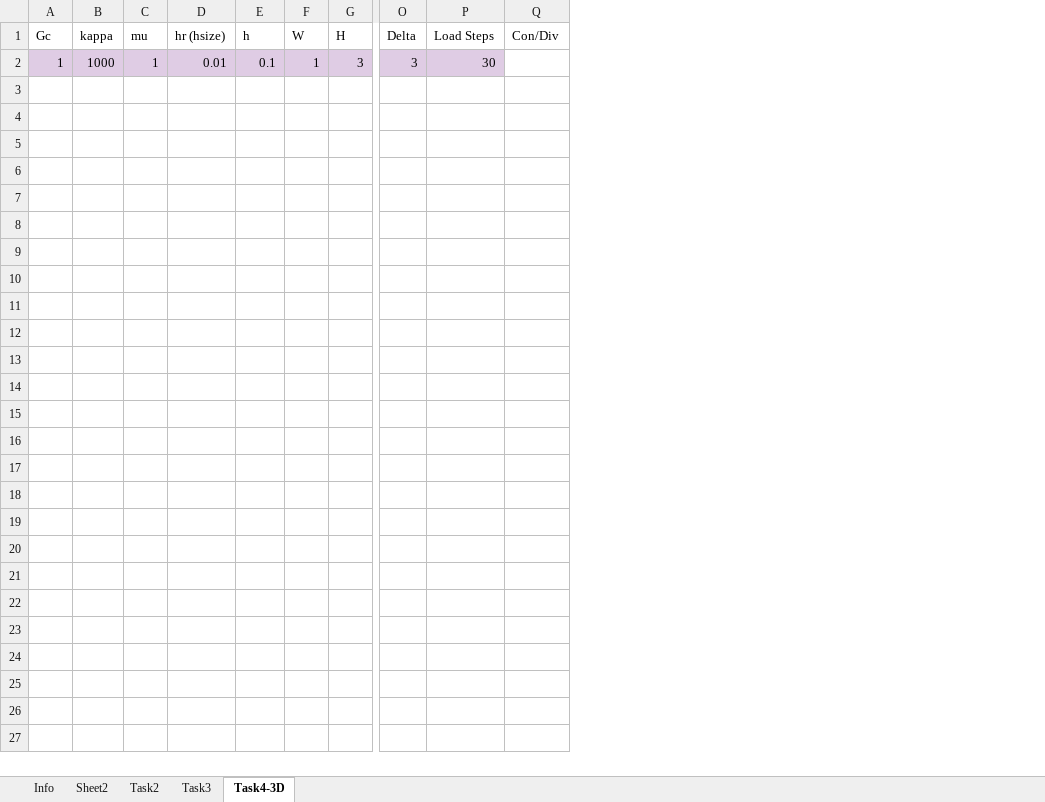
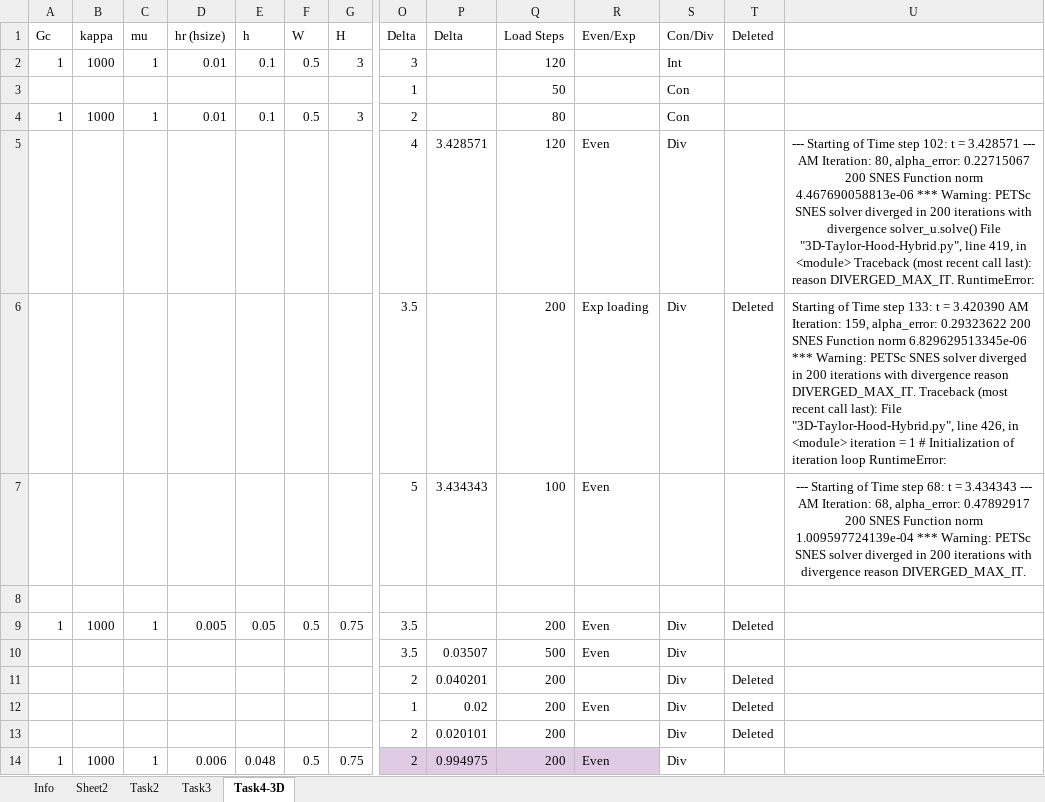
Before and after one commit to idaang267/FEniCS, an Excel workbook: Phase_Field_Fracture/LengthTest.xlsx, sheet Task4-3D, drawn as a sheet; only a part is shown, gaps mark what is left out; values as stored, in another font and other column widths than the file's, no borders; charts and pictures not drawn; addresses are those after the commit; rows hold the shown columns only; the diff covers the shown part only; the diff names each change by its address in the sheet, - before the commit and + after, or states it on an @@ line.

Commit message:
Result file

```diff
--- a/Phase_Field_Fracture/LengthTest.xlsx (sheet Task4-3D)
+++ b/Phase_Field_Fracture/LengthTest.xlsx (sheet Task4-3D)
+column P (Delta), empty
+column R (Even/Exp), empty
+column T (Deleted), empty
+column U, empty
-A2:O2 fill: #DFCCE4
+A2:O2 fill: none
-F2 (W): 1
+F2 (W): 0.5
-Q2 (Load Steps): 30
+Q2 (Load Steps): 120
-Q2 fill: #DFCCE4
+Q2 fill: none
-S2 (Con/Div): (empty)
+S2 (Con/Div): Int
+row 3:  |  |  |  |  |  |  | 1 |  | 50 |  | Con
+row 4: 1 | 1000 | 1 | 0.01 | 0.1 | 0.5 | 3 | 2 |  | 80 |  | Con
+row 5:  |  |  |  |  |  |  | 4 | 3.428571 | 120 | Even | Div |  | --- Starting of Time step 102: t = 3.428571 --- AM Iteration: 80, alpha_error: 0.22715067 200 SNES Function norm 4.467690058813e-06 *** Warning: PETSc SNES solver diverged in 200 iterations with divergence solver_u.solve() File "3D-Taylor-Hood-Hybrid.py", line 419, in <module> Traceback (most recent call last): reason DIVERGED_MAX_IT. RuntimeError:
+row 6:  |  |  |  |  |  |  | 3.5 |  | 200 | Exp loading | Div | Deleted | Starting of Time step 133: t = 3.420390 AM Iteration: 159, alpha_error: 0.29323622 200 SNES Function norm 6.829629513345e-06 *** Warning: PETSc SNES solver diverged in 200 iterations with divergence reason DIVERGED_MAX_IT. Traceback (most recent call last): File "3D-Taylor-Hood-Hybrid.py", line 426, in <module> iteration = 1 # Initialization of iteration loop RuntimeError:
+row 7:  |  |  |  |  |  |  | 5 | 3.434343 | 100 | Even |  |  | --- Starting of Time step 68: t = 3.434343 --- AM Iteration: 68, alpha_error: 0.47892917 200 SNES Function norm 1.009597724139e-04 *** Warning: PETSc SNES solver diverged in 200 iterations with divergence reason DIVERGED_MAX_IT.
+row 8: (empty)
+row 9: 1 | 1000 | 1 | 0.005 | 0.05 | 0.5 | 0.75 | 3.5 |  | 200 | Even | Div | Deleted
+row 10:  |  |  |  |  |  |  | 3.5 | 0.03507 | 500 | Even | Div
+row 11:  |  |  |  |  |  |  | 2 | 0.040201 | 200 |  | Div | Deleted
+row 12:  |  |  |  |  |  |  | 1 | 0.02 | 200 | Even | Div | Deleted
+row 13:  |  |  |  |  |  |  | 2 | 0.020101 | 200 |  | Div | Deleted
+row 14: 1 | 1000 | 1 | 0.006 | 0.048 | 0.5 | 0.75 | 2 | 0.994975 | 200 | Even | Div
```
Also changed, not shown: cell formats elsewhere in this sheet, sheet Task3, sheet Sheet2, sheet Info, formulas that keep their value, charts or pictures.
